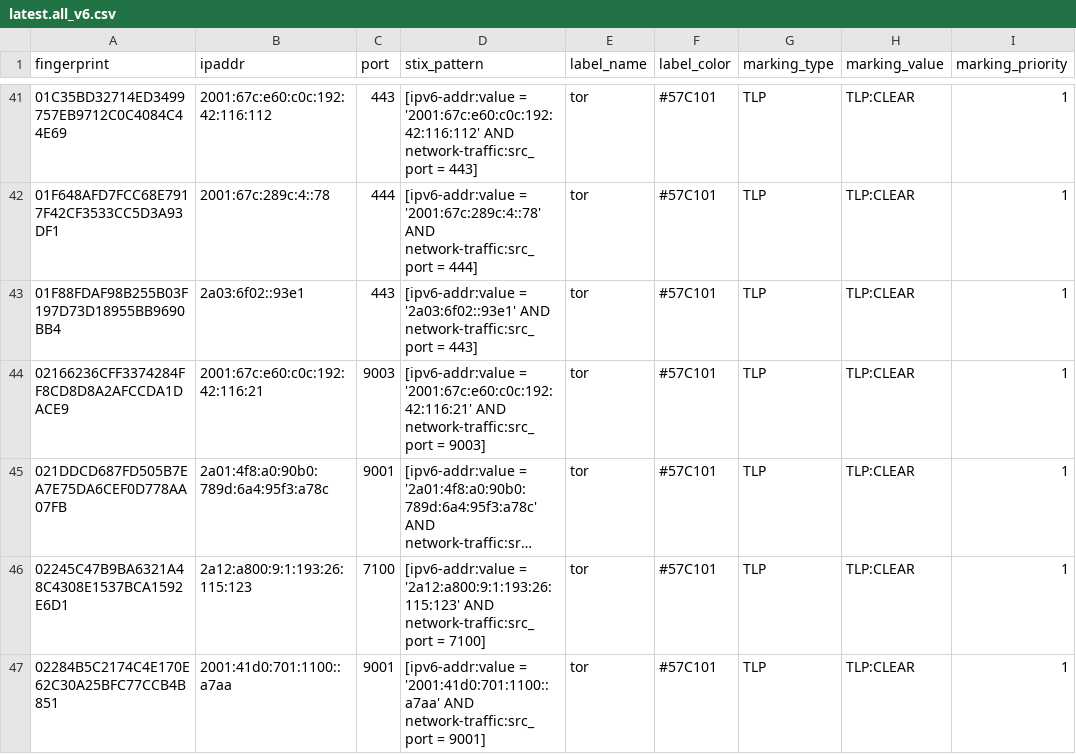
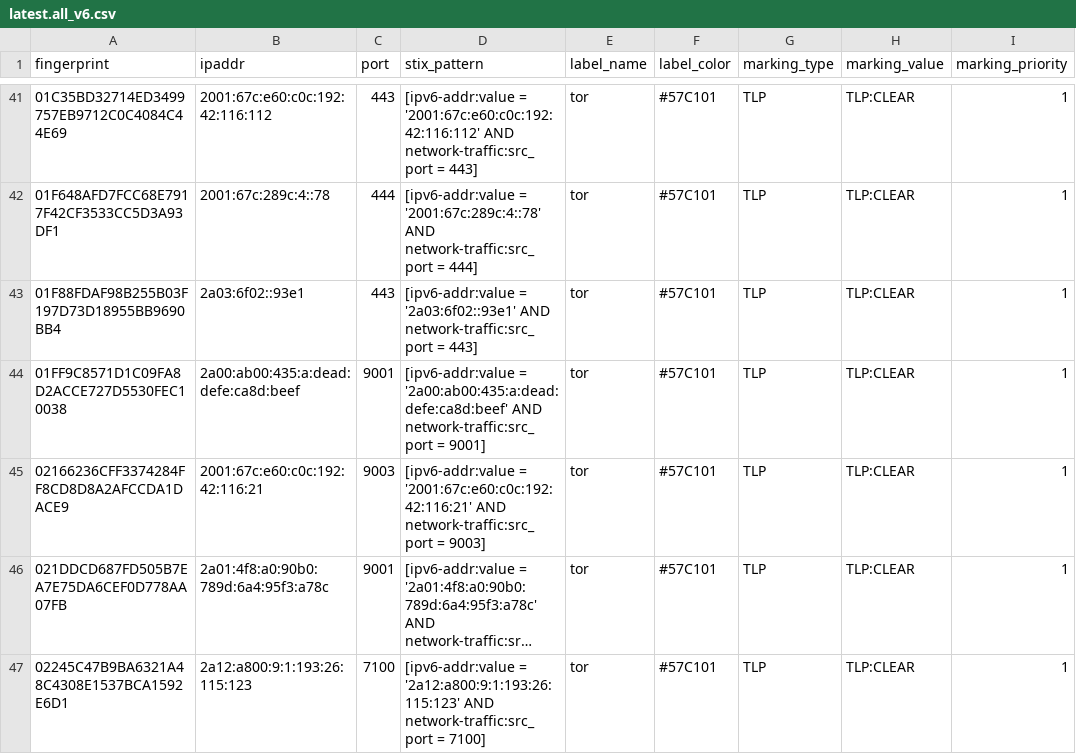
Before and after one commit to DreadFog/tor_csv_feed_opencti, a CSV file: latest.all_v6.csv, drawn as a sheet; only a part is shown, gaps mark what is left out; the shorter side is filled out with more unchanged rows; long unchanged cells end in …; the diff covers the shown part only; the diff names each change by its address in the sheet, - before the commit and + after, or states it on an @@ line.

```diff
--- a/latest.all_v6.csv
+++ b/latest.all_v6.csv
+row 44: 01FF9C8571D1C09FA8D2ACCE727D5530FEC10038 | 2a00:ab00:435:a:dead:defe:ca8d:beef | 9001 | [ipv6-addr:value = '2a00:ab00:435:a:dead:defe:ca8d:beef' AND network-traffic:src_port = 9001] | tor | #57C101 | TLP | TLP:CLEAR | 1
```
Also changed, not shown: 13 added rows and 7 removed rows elsewhere in this file, latest.exits_v4.csv, latest.guards_v6.csv, 2 other files.
